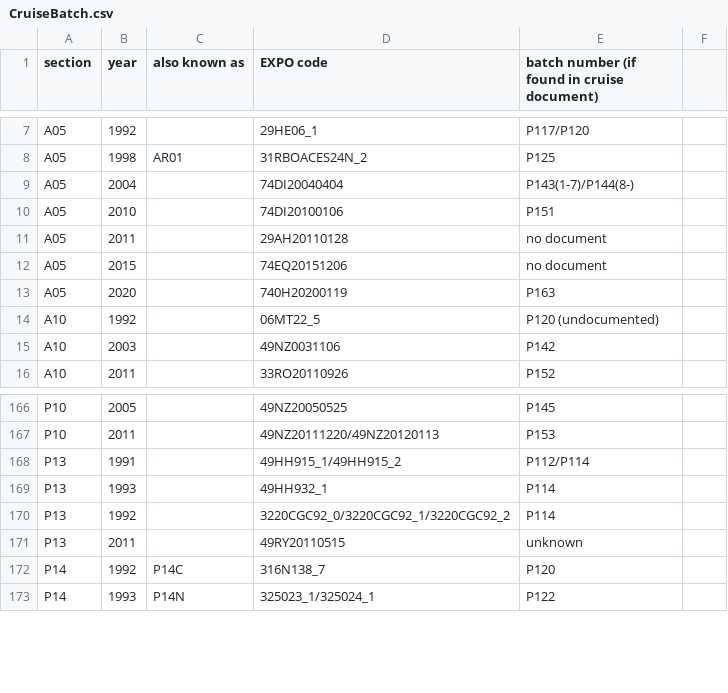
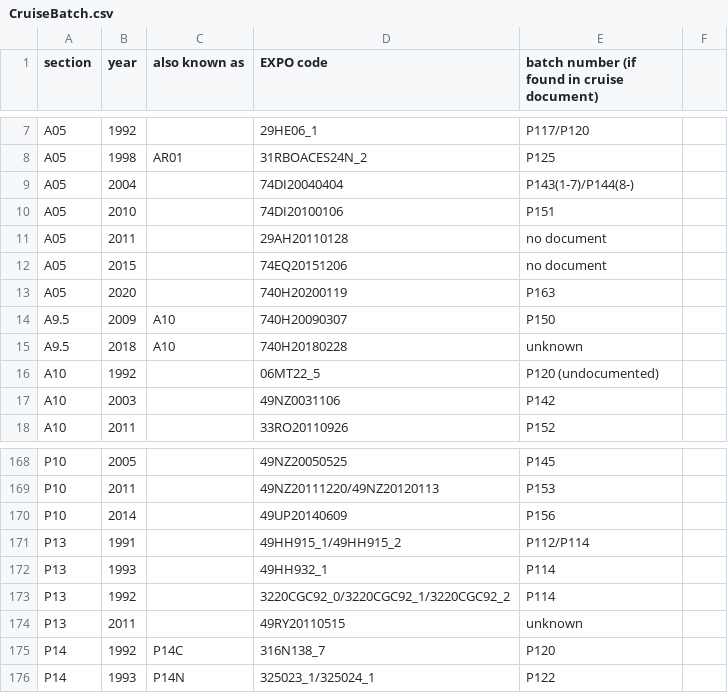
Before and after one commit to kkats/GO-SHIP-Easy-Ocean, a CSV file: SaltBatchOffset/CruiseBatch.csv, drawn as a sheet; only a part is shown, gaps mark what is left out; the diff names each change by its address in the sheet, - before the commit and + after, or states it on an @@ line.

```diff
--- a/SaltBatchOffset/CruiseBatch.csv
+++ b/SaltBatchOffset/CruiseBatch.csv
+row 14: A9.5 | 2009 | A10 | 740H20090307 | P150
+row 15: A9.5 | 2018 | A10 | 740H20180228 | unknown
+row 170: P10 | 2014 |  | 49UP20140609 | P156
```
Also changed, not shown: 5 other files.
